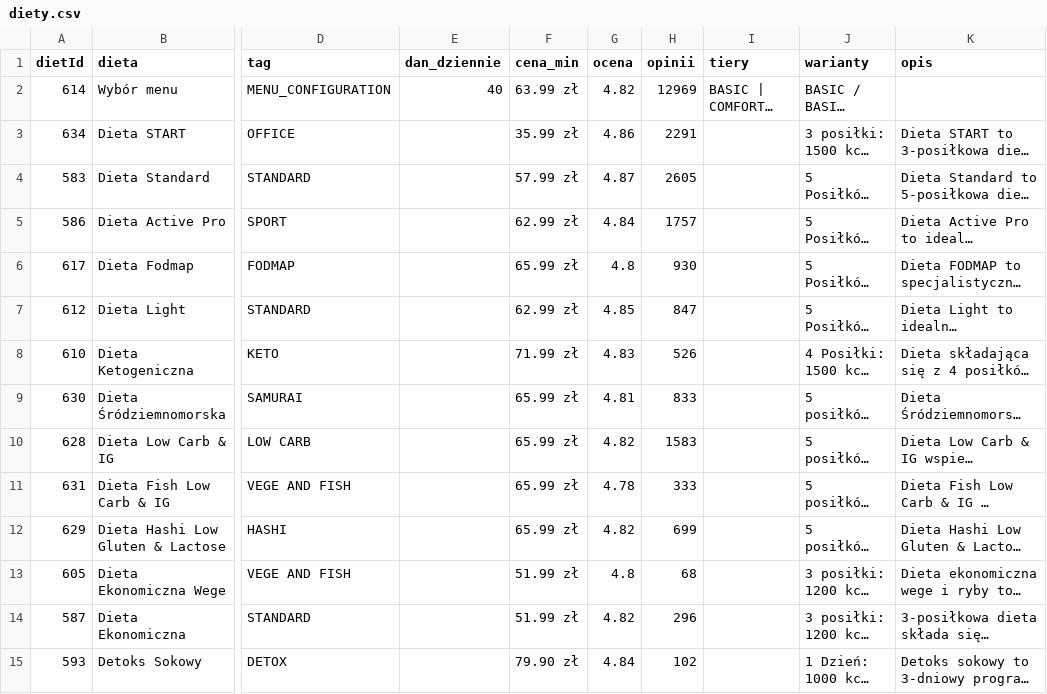
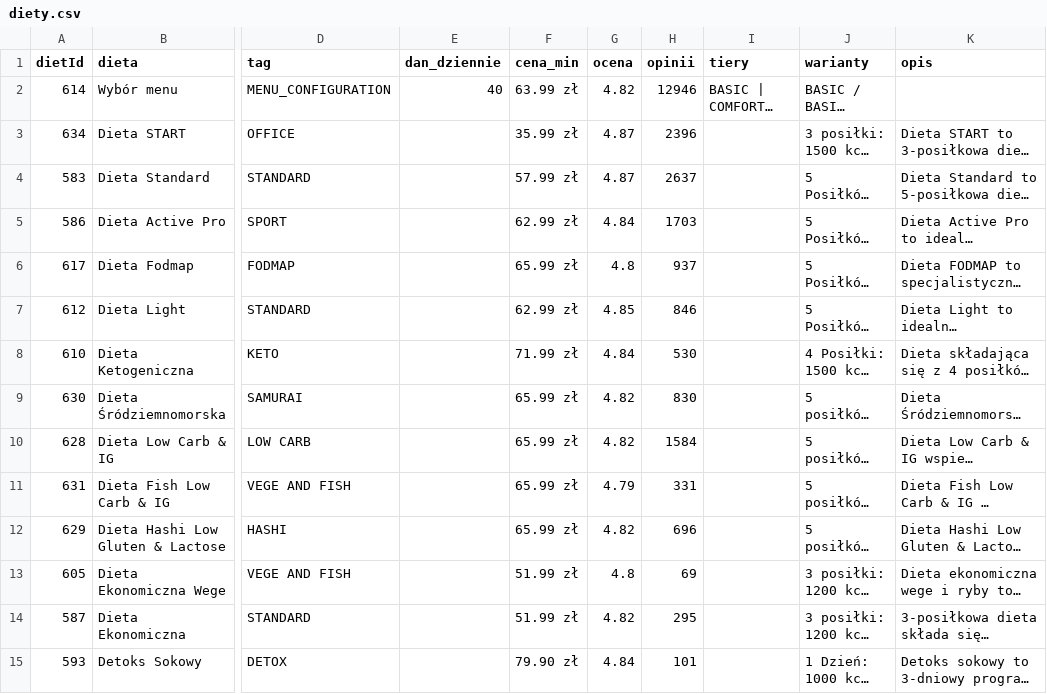
Before and after one commit to Mysttic/mysttic-diets, a CSV file: data/diety.csv, drawn as a sheet; only a part is shown, gaps mark what is left out; long unchanged cells end in …; the diff names each change by its address in the sheet, - before the commit and + after, or states it on an @@ line.

```diff
--- a/data/diety.csv
+++ b/data/diety.csv
-H2 (opinii): 12969
+H2 (opinii): 12946
-G3 (ocena): 4.86
+G3 (ocena): 4.87
-H3 (opinii): 2291
+H3 (opinii): 2396
-H4 (opinii): 2605
+H4 (opinii): 2637
-H5 (opinii): 1757
+H5 (opinii): 1703
-H6 (opinii): 930
+H6 (opinii): 937
-H7 (opinii): 847
+H7 (opinii): 846
-G8 (ocena): 4.83
+G8 (ocena): 4.84
-H8 (opinii): 526
+H8 (opinii): 530
-G9 (ocena): 4.81
+G9 (ocena): 4.82
-H9 (opinii): 833
+H9 (opinii): 830
-H10 (opinii): 1583
+H10 (opinii): 1584
-G11 (ocena): 4.78
+G11 (ocena): 4.79
-H11 (opinii): 333
+H11 (opinii): 331
-H12 (opinii): 699
+H12 (opinii): 696
-H13 (opinii): 68
+H13 (opinii): 69
-H14 (opinii): 296
+H14 (opinii): 295
-H15 (opinii): 102
+H15 (opinii): 101
```
Also changed, not shown: data/dodatki.csv, data/log.csv, 7 other files.
